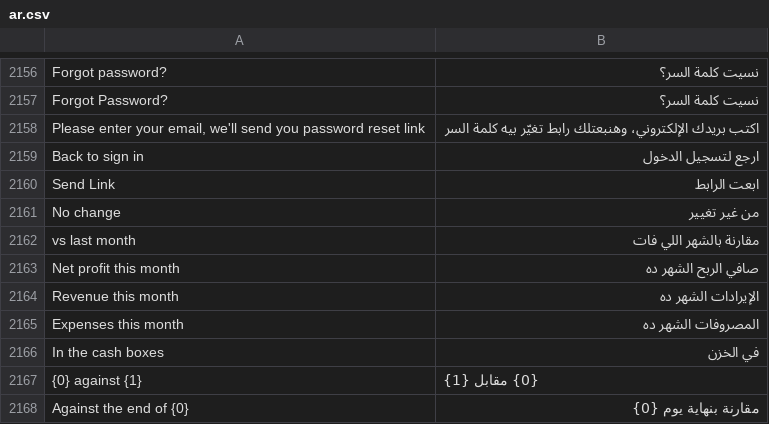
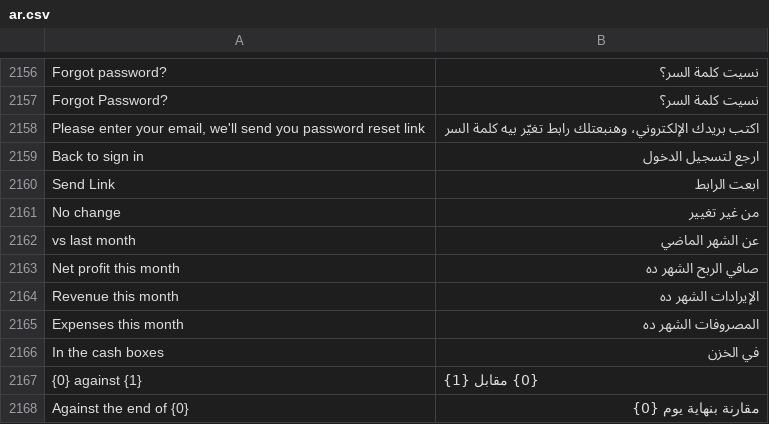
Before and after one commit to tokaM107/integrated-business-platform, a CSV file: apps/imed_erp/imed_erp/translations/ar.csv, drawn as a sheet; only a part is shown, gaps mark what is left out.

```diff
--- a/apps/imed_erp/imed_erp/translations/ar.csv
+++ b/apps/imed_erp/imed_erp/translations/ar.csv
@@ -2161,3 +2161,3 @@ Send Link,ابعت الرابط
 No change,من غير تغيير
-vs last month,مقارنة بالشهر اللي فات
+vs last month,عن الشهر الماضي
 Net profit this month,صافي الربح الشهر ده
```
Also changed, not shown: 1 other file.
